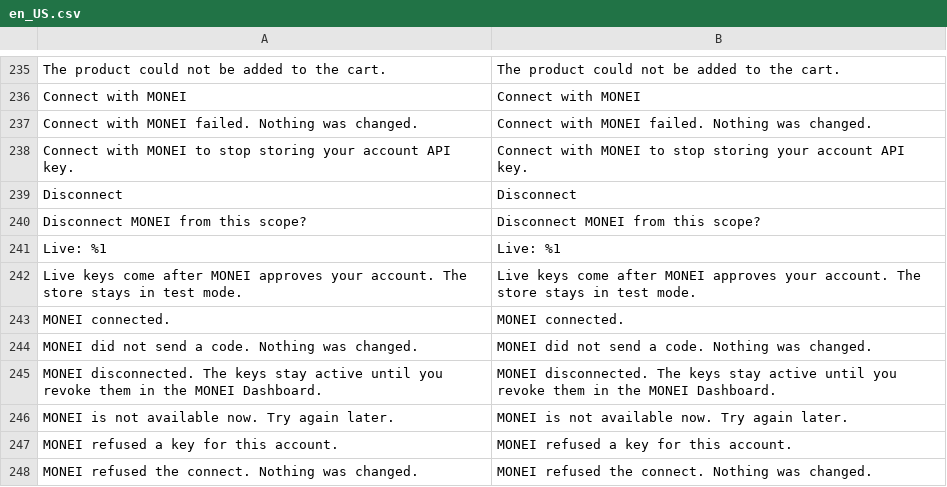
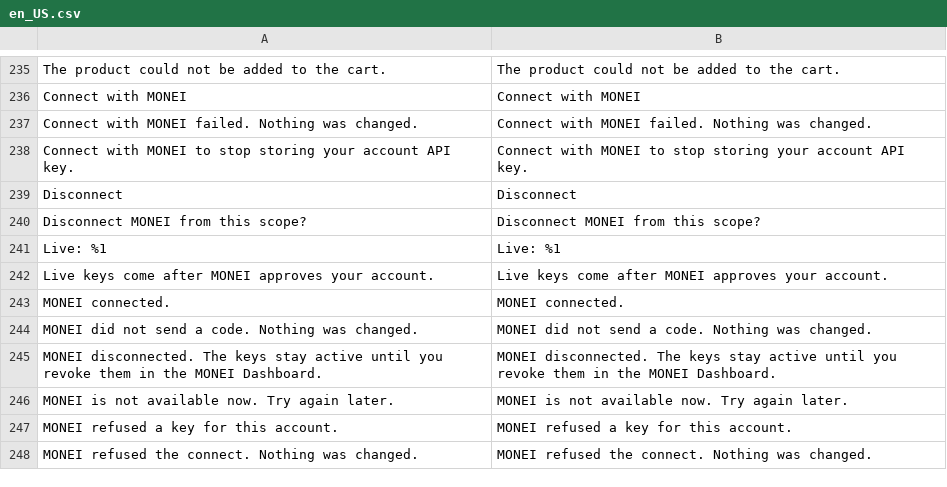
Before and after one commit to MONEI/MONEI-AdobeCommerce-Magento2, a CSV file: i18n/en_US.csv, drawn as a sheet; only a part is shown, gaps mark what is left out; removed rows and columns are numbered as before the commit, all else as after; the diff names each change by its address in the sheet, - before the commit and + after, or states it on an @@ line.

Commit message:
fix: address CodeRabbit review of the connect flow
- A stored SUCCEEDED counts only with an invoice, so a retry after a
  failed invoice still settles the order.
- No admin link on the result page when the state was never checked.
- Build the callback URL with a forced https base.
- Keep one connect result per scope.
- An inherited scoped key made local keeps its signing secret.
- Inline the result-page logo; a static URL can be on a CDN.
- not_approved no longer claims the store stays in test mode.

```diff
--- a/i18n/en_US.csv
+++ b/i18n/en_US.csv
-row 242: Live keys come after MONEI approves your account. The store stays in test mode. | Live keys come after MONEI approves your account. The store stays in test mode.
+row 242: Live keys come after MONEI approves your account. | Live keys come after MONEI approves your account.
```
Also changed, not shown: 13 other files.
